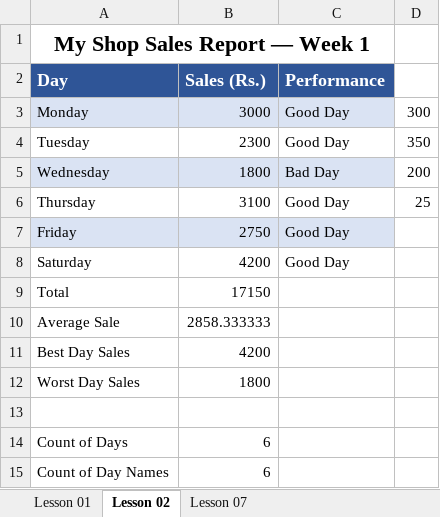
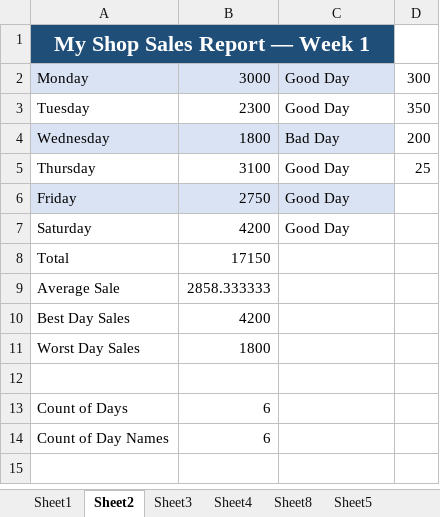
Before and after one commit to m-umer-dev/Data-Analyst-Learning, an Excel workbook: Day 01.xlsx, sheet Sheet2, drawn as a sheet; values as stored, in another font and other column widths than the file's, no borders; charts and pictures not drawn; the diff names each change by its address in the sheet, - before the commit and + after, or states it on an @@ line.

```diff
--- a/Day 01.xlsx (sheet Sheet2)
+++ b/Day 01.xlsx (sheet Sheet2)
-sheet tab: Lesson 01
+sheet tab: Sheet1
-sheet tab: Lesson 02
+sheet tab: Sheet2
-sheet tab: Lesson 07
+sheet tab: Sheet3
+sheet tab: Sheet4
+sheet tab: Sheet8
+sheet tab: Sheet5
-A1:C1 fill: none
+A1:C1 fill: #1F4E79
-A1 text colour: black
+A1 text colour: #FFFFFF
-row 2: Day | Sales (Rs.) | Performance
```
Also changed, not shown: charts or pictures.
